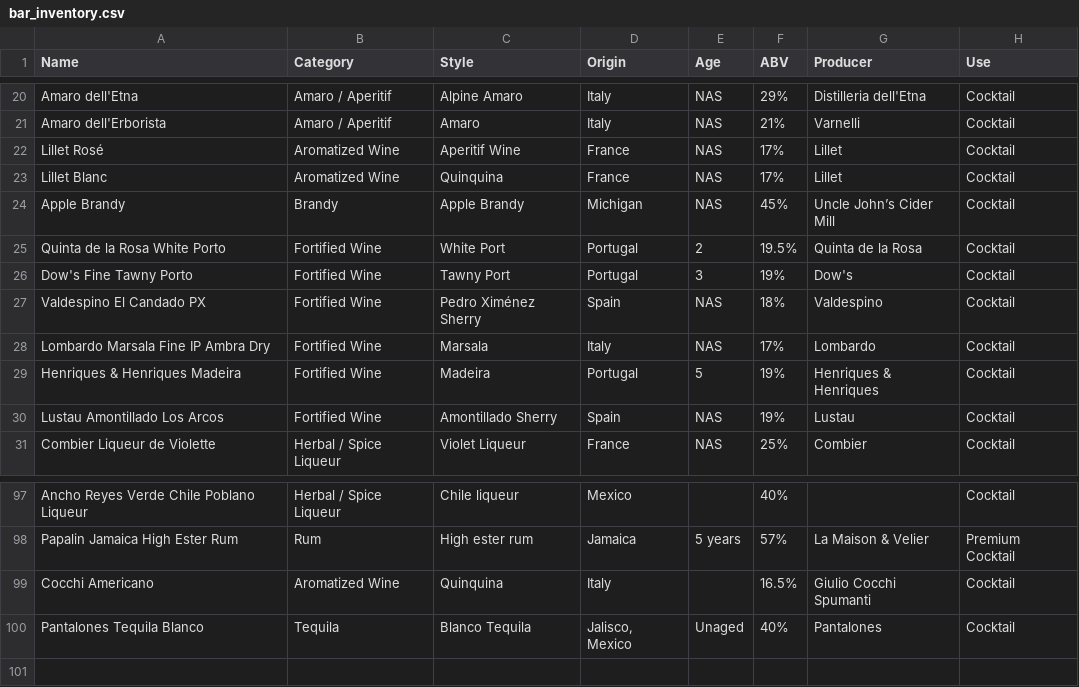
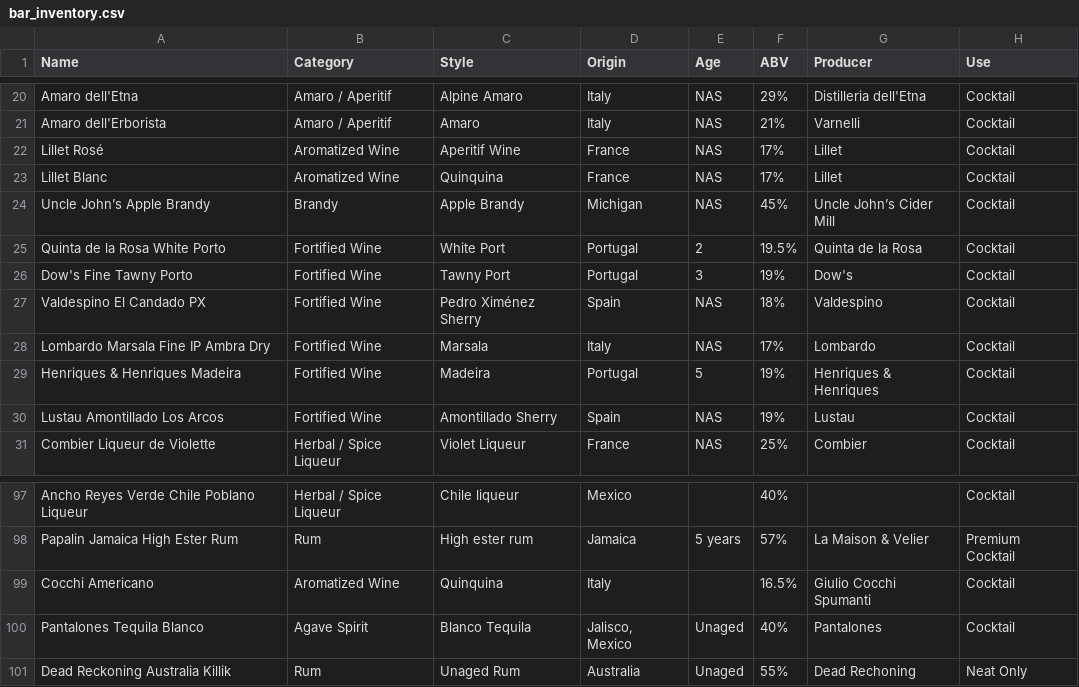
Before and after one commit to isgilman/Lloid, a CSV file: Data/bar_inventory.csv, drawn as a sheet; only a part is shown, gaps mark what is left out.

```diff
--- a/Data/bar_inventory.csv
+++ b/Data/bar_inventory.csv
@@ -23,3 +23,3 @@ Lillet Rosé,Aromatized Wine,Aperitif Wine,France,NAS,17%,Lillet,Cocktail
 Lillet Blanc,Aromatized Wine,Quinquina,France,NAS,17%,Lillet,Cocktail
-Apple Brandy,Brandy,Apple Brandy,Michigan,NAS,45%,Uncle John’s Cider Mill,Cocktail
+Uncle John’s Apple Brandy,Brandy,Apple Brandy,Michigan,NAS,45%,Uncle John’s Cider Mill,Cocktail
 Quinta de la Rosa White Porto,Fortified Wine,White Port,Portugal,2,19.5%,Quinta de la Rosa,Cocktail
@@ -99,2 +99,3 @@ Papalin Jamaica High Ester Rum,Rum,High ester rum,Jamaica,5 years,57%,La Maison
 Cocchi Americano,Aromatized Wine,Quinquina,Italy,,16.5%,Giulio Cocchi Spumanti,Cocktail
-Pantalones Tequila Blanco,Tequila,Blanco Tequila,"Jalisco, Mexico",Unaged,40%,Pantalones,Cocktail
+Pantalones Tequila Blanco,Agave Spirit,Blanco Tequila,"Jalisco, Mexico",Unaged,40%,Pantalones,Cocktail
+Dead Reckoning Australia Killik,Rum,Unaged Rum,Australia,Unaged,55%,Dead Rechoning,Neat Only
```
Also changed, not shown: 3 other files.
